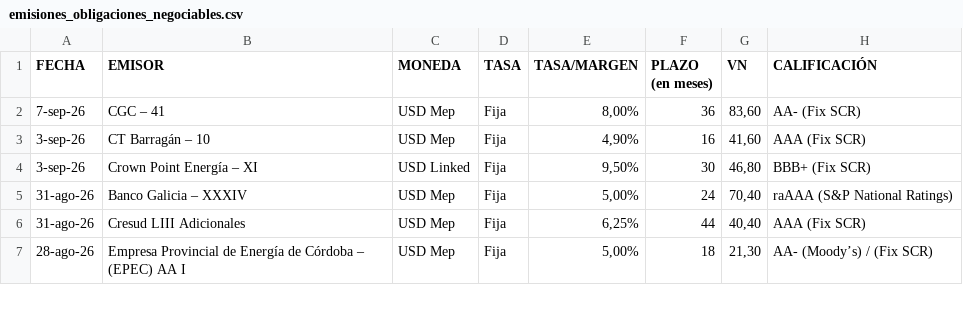
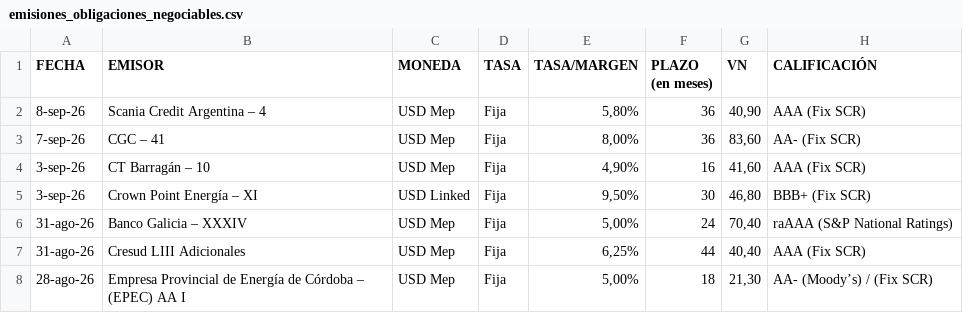
Before and after one commit to ramiellero/Caidas-de-deudas, a CSV file: Deals/emisiones_obligaciones_negociables.csv, drawn as a sheet; only a part is shown.

```diff
--- a/Deals/emisiones_obligaciones_negociables.csv
+++ b/Deals/emisiones_obligaciones_negociables.csv
@@ -1,2 +1,3 @@
 FECHA,EMISOR,MONEDA,TASA,TASA/MARGEN,PLAZO (en meses),VN,CALIFICACIÓN
+8-sep-26,Scania Credit Argentina – 4,USD Mep,Fija,"5,80%",36,"40,90",AAA (Fix SCR)
 7-sep-26,CGC – 41,USD Mep,Fija,"8,00%",36,"83,60",AA- (Fix SCR)
```
Also changed, not shown: Deals/emisiones_on_bajo_impacto.csv, StoneX/deals.csv, 4 other files.
